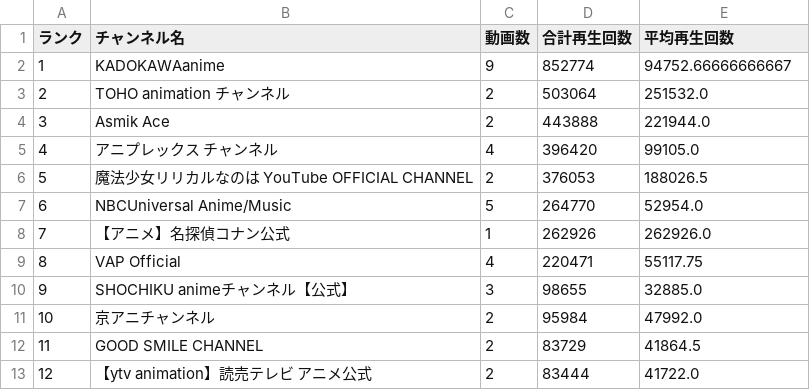
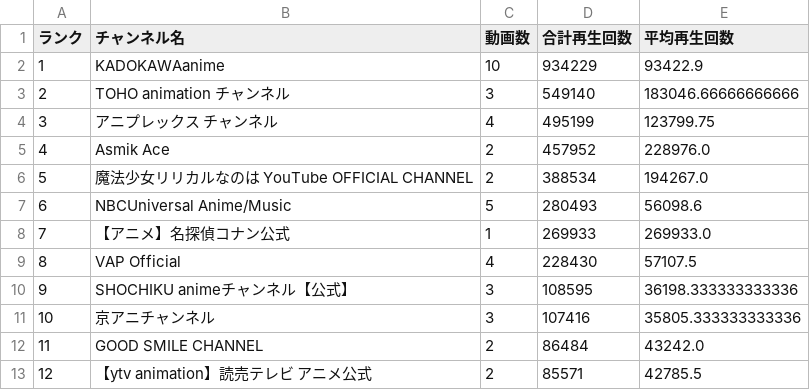
Before and after one commit to SchiAnimeMusic/AnimeInfo, a CSV file: data/channel_statistics.csv, drawn as a sheet; only a part is shown; the diff covers the shown part only.

```diff
--- a/data/channel_statistics.csv
+++ b/data/channel_statistics.csv
@@ -1,13 +1,13 @@
 ランク,チャンネル名,動画数,合計再生回数,平均再生回数
-1,KADOKAWAanime,9,852774,94752.66666666667
-2,TOHO animation チャンネル,2,503064,251532.0
-3,Asmik Ace,2,443888,221944.0
-4,アニプレックス チャンネル,4,396420,99105.0
-5,魔法少女リリカルなのは YouTube OFFICIAL CHANNEL,2,376053,188026.5
-6,NBCUniversal Anime/Music,5,264770,52954.0
-7,【アニメ】名探偵コナン公式,1,262926,262926.0
-8,VAP Official,4,220471,55117.75
-9,SHOCHIKU animeチャンネル【公式】,3,98655,32885.0
-10,京アニチャンネル,2,95984,47992.0
-11,GOOD SMILE CHANNEL,2,83729,41864.5
-12,【ytv animation】読売テレビ アニメ公式,2,83444,41722.0
+1,KADOKAWAanime,10,934229,93422.9
+2,TOHO animation チャンネル,3,549140,183046.66666666666
+3,アニプレックス チャンネル,4,495199,123799.75
+4,Asmik Ace,2,457952,228976.0
+5,魔法少女リリカルなのは YouTube OFFICIAL CHANNEL,2,388534,194267.0
+6,NBCUniversal Anime/Music,5,280493,56098.6
+7,【アニメ】名探偵コナン公式,1,269933,269933.0
+8,VAP Official,4,228430,57107.5
+9,SHOCHIKU animeチャンネル【公式】,3,108595,36198.333333333336
+10,京アニチャンネル,3,107416,35805.333333333336
+11,GOOD SMILE CHANNEL,2,86484,43242.0
+12,【ytv animation】読売テレビ アニメ公式,2,85571,42785.5
```
Also changed, not shown: 20 edited cells elsewhere in this file, 4 other files.
